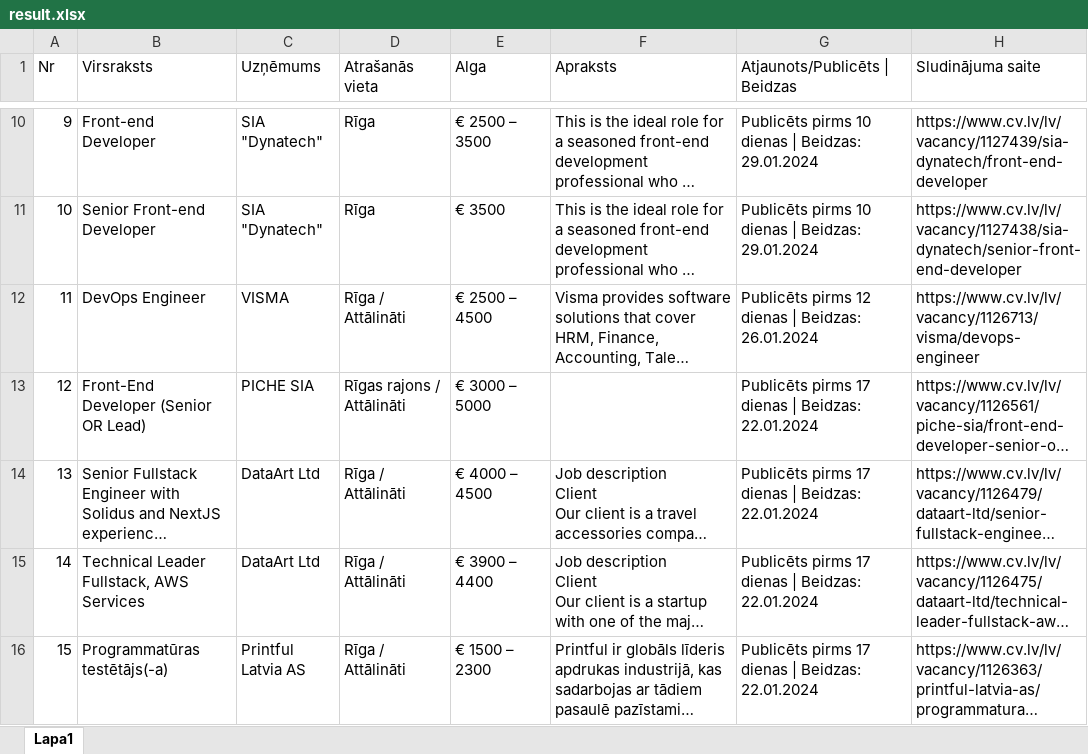
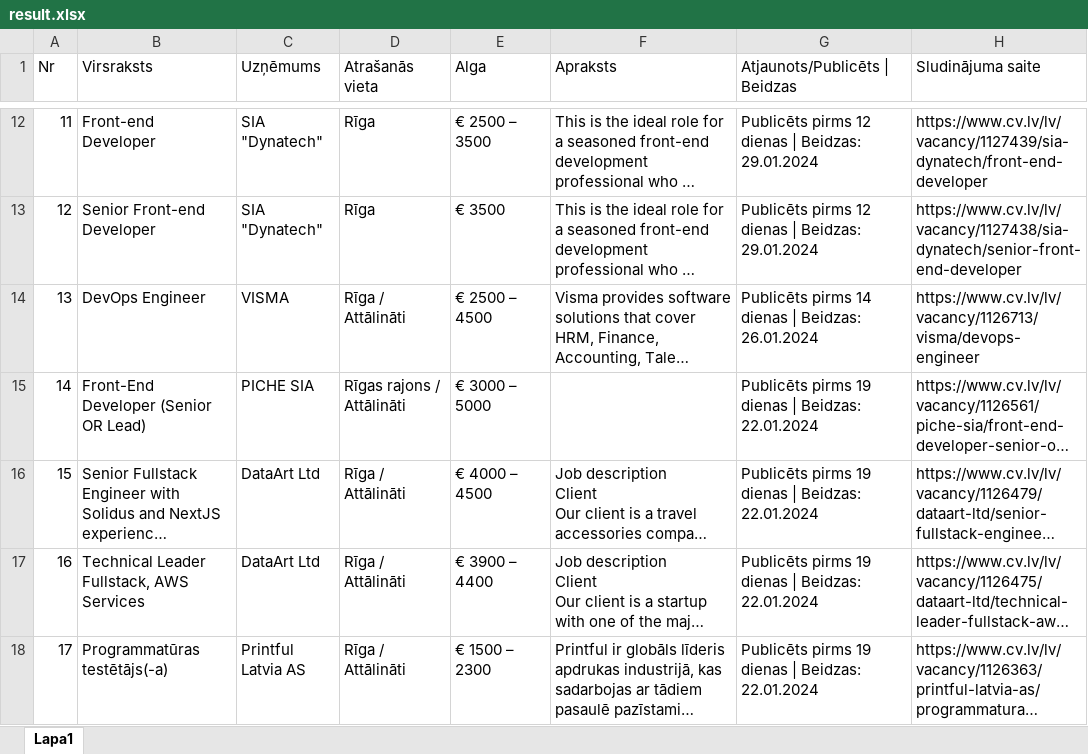
Before and after one commit to AigarsReinholds/dip225-project, an Excel workbook: result.xlsx, sheet Lapa1, drawn as a sheet; only a part is shown, gaps mark what is left out; long unchanged cells end in …; values as stored, in another font and other column widths than the file's, no borders; addresses are those after the commit; the diff covers the shown part only; the diff names each change by its address in the sheet, - before the commit and + after, or states it on an @@ line.

Commit message:
xlsx path bug

```diff
--- a/result.xlsx (sheet Lapa1)
+++ b/result.xlsx (sheet Lapa1)
@@ column A (Nr) renumbered between rows 7 and 24 @@
-G12:G13 (Atjaunots/Publicēts | Beidzas): Publicēts pirms 10 dienas |…
+G12:G13 (Atjaunots/Publicēts | Beidzas): Publicēts pirms 12 dienas |…
-G14 (Atjaunots/Publicēts | Beidzas): Publicēts pirms 12 dienas |…
+G14 (Atjaunots/Publicēts | Beidzas): Publicēts pirms 14 dienas |…
-G15:G18 (Atjaunots/Publicēts | Beidzas): Publicēts pirms 17 dienas |…
+G15:G18 (Atjaunots/Publicēts | Beidzas): Publicēts pirms 19 dienas |…
```
Also changed, not shown: 5 added rows, 4 removed rows and 11 edited cells elsewhere in this sheet, 1 other file.
